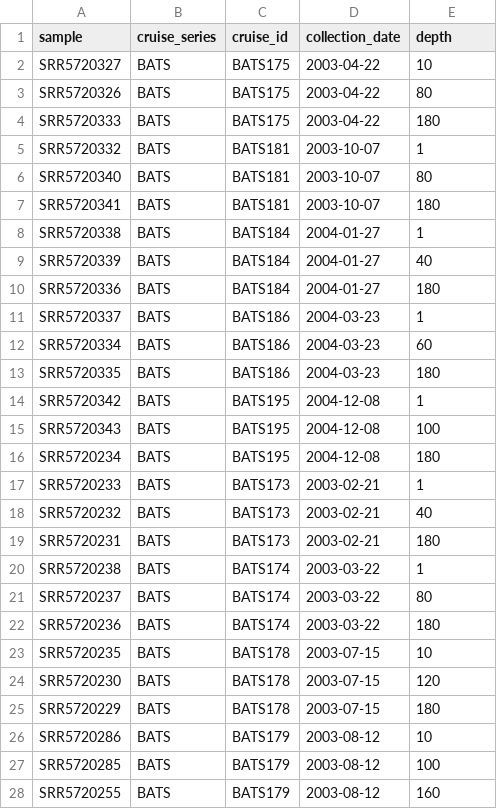
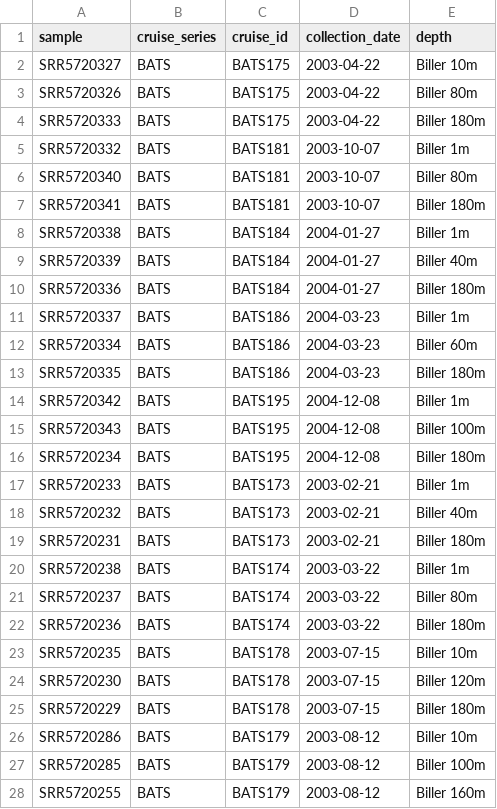
Before and after one commit to BIOS-SCOPE/AE1712-viromes, a TSV file: data/Biller-metadata.tsv, drawn as a sheet; only a part is shown; the diff covers the shown part only.

```diff
--- a/data/Biller-metadata.tsv
+++ b/data/Biller-metadata.tsv
@@ -1,28 +1,28 @@
 sample	cruise_series	cruise_id	collection_date	depth
-SRR5720327	BATS	BATS175	2003-04-22	10
-SRR5720326	BATS	BATS175	2003-04-22	80
-SRR5720333	BATS	BATS175	2003-04-22	180
-SRR5720332	BATS	BATS181	2003-10-07	1
-SRR5720340	BATS	BATS181	2003-10-07	80
-SRR5720341	BATS	BATS181	2003-10-07	180
-SRR5720338	BATS	BATS184	2004-01-27	1
-SRR5720339	BATS	BATS184	2004-01-27	40
-SRR5720336	BATS	BATS184	2004-01-27	180
-SRR5720337	BATS	BATS186	2004-03-23	1
-SRR5720334	BATS	BATS186	2004-03-23	60
-SRR5720335	BATS	BATS186	2004-03-23	180
-SRR5720342	BATS	BATS195	2004-12-08	1
-SRR5720343	BATS	BATS195	2004-12-08	100
-SRR5720234	BATS	BATS195	2004-12-08	180
-SRR5720233	BATS	BATS173	2003-02-21	1
-SRR5720232	BATS	BATS173	2003-02-21	40
-SRR5720231	BATS	BATS173	2003-02-21	180
-SRR5720238	BATS	BATS174	2003-03-22	1
-SRR5720237	BATS	BATS174	2003-03-22	80
-SRR5720236	BATS	BATS174	2003-03-22	180
-SRR5720235	BATS	BATS178	2003-07-15	10
-SRR5720230	BATS	BATS178	2003-07-15	120
-SRR5720229	BATS	BATS178	2003-07-15	180
-SRR5720286	BATS	BATS179	2003-08-12	10
-SRR5720285	BATS	BATS179	2003-08-12	100
-SRR5720255	BATS	BATS179	2003-08-12	160
+SRR5720327	BATS	BATS175	2003-04-22	Biller 10m
+SRR5720326	BATS	BATS175	2003-04-22	Biller 80m
+SRR5720333	BATS	BATS175	2003-04-22	Biller 180m
+SRR5720332	BATS	BATS181	2003-10-07	Biller 1m
+SRR5720340	BATS	BATS181	2003-10-07	Biller 80m
+SRR5720341	BATS	BATS181	2003-10-07	Biller 180m
+SRR5720338	BATS	BATS184	2004-01-27	Biller 1m
+SRR5720339	BATS	BATS184	2004-01-27	Biller 40m
+SRR5720336	BATS	BATS184	2004-01-27	Biller 180m
+SRR5720337	BATS	BATS186	2004-03-23	Biller 1m
+SRR5720334	BATS	BATS186	2004-03-23	Biller 60m
+SRR5720335	BATS	BATS186	2004-03-23	Biller 180m
+SRR5720342	BATS	BATS195	2004-12-08	Biller 1m
+SRR5720343	BATS	BATS195	2004-12-08	Biller 100m
+SRR5720234	BATS	BATS195	2004-12-08	Biller 180m
+SRR5720233	BATS	BATS173	2003-02-21	Biller 1m
+SRR5720232	BATS	BATS173	2003-02-21	Biller 40m
+SRR5720231	BATS	BATS173	2003-02-21	Biller 180m
+SRR5720238	BATS	BATS174	2003-03-22	Biller 1m
+SRR5720237	BATS	BATS174	2003-03-22	Biller 80m
+SRR5720236	BATS	BATS174	2003-03-22	Biller 180m
+SRR5720235	BATS	BATS178	2003-07-15	Biller 10m
+SRR5720230	BATS	BATS178	2003-07-15	Biller 120m
+SRR5720229	BATS	BATS178	2003-07-15	Biller 180m
+SRR5720286	BATS	BATS179	2003-08-12	Biller 10m
+SRR5720285	BATS	BATS179	2003-08-12	Biller 100m
+SRR5720255	BATS	BATS179	2003-08-12	Biller 160m
```
Also changed, not shown: 12 added rows and 35 edited cells elsewhere in this file, 1 other file.
